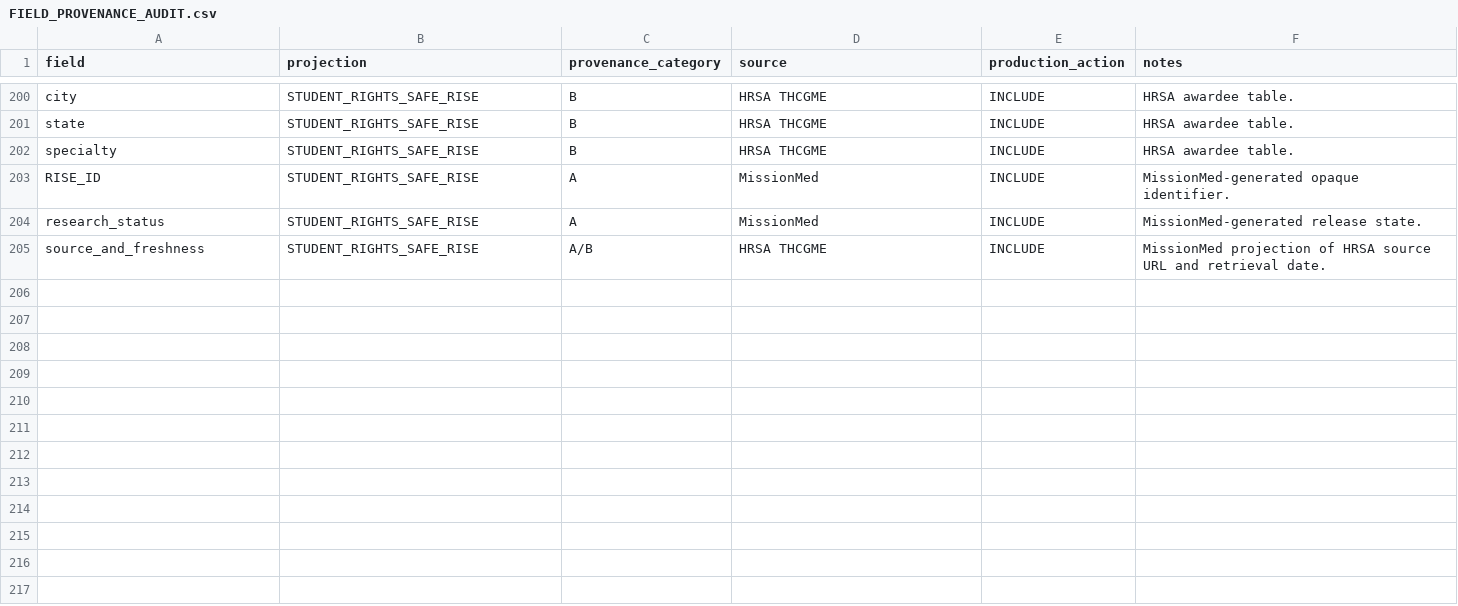
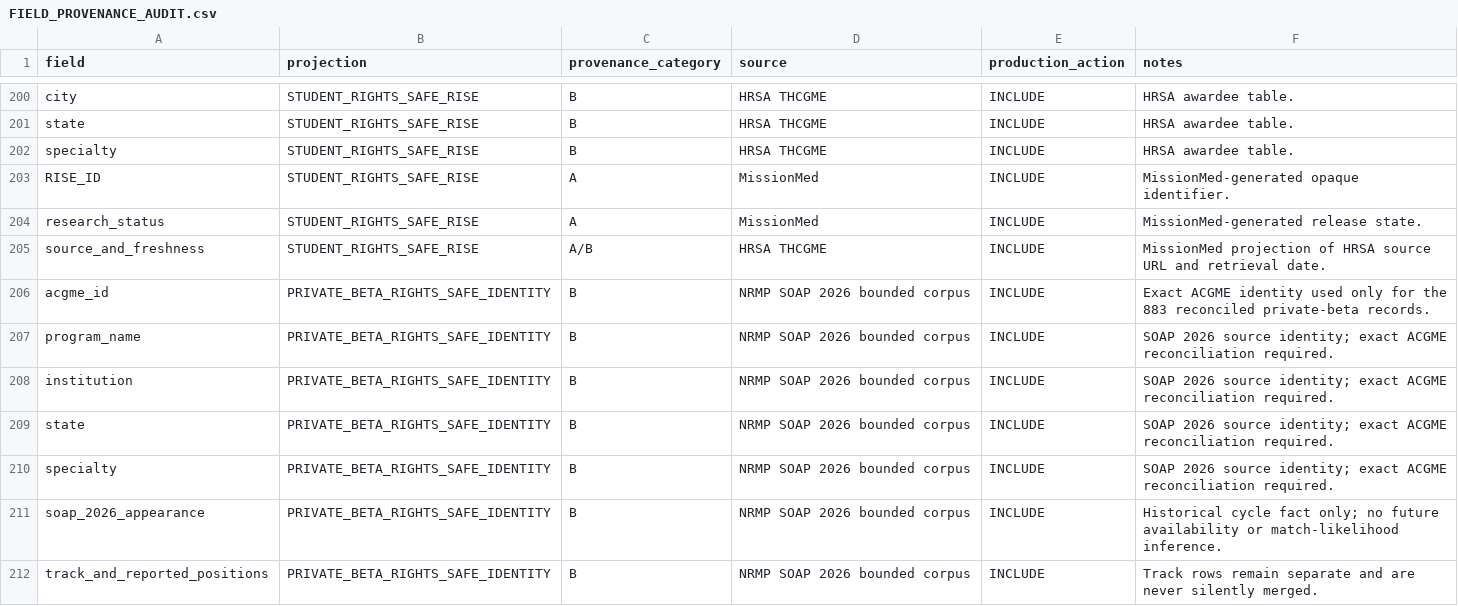
Before and after one commit to brinyu13/missionmed-hq, a CSV file: rise/governance/FIELD_PROVENANCE_AUDIT.csv, drawn as a sheet; only a part is shown, gaps mark what is left out.

Commit message:
P1-RISE-5008 seal approved production registry release

```diff
--- a/rise/governance/FIELD_PROVENANCE_AUDIT.csv
+++ b/rise/governance/FIELD_PROVENANCE_AUDIT.csv
@@ -205 +205,8 @@ research_status,STUDENT_RIGHTS_SAFE_RISE,A,MissionMed,INCLUDE,MissionMed-generat
 source_and_freshness,STUDENT_RIGHTS_SAFE_RISE,A/B,HRSA THCGME,INCLUDE,MissionMed projection of HRSA source URL and retrieval date.
+acgme_id,PRIVATE_BETA_RIGHTS_SAFE_IDENTITY,B,NRMP SOAP 2026 bounded corpus,INCLUDE,Exact ACGME identity used only for the 883 reconciled private-beta records.
+program_name,PRIVATE_BETA_RIGHTS_SAFE_IDENTITY,B,NRMP SOAP 2026 bounded corpus,INCLUDE,SOAP 2026 source identity; exact ACGME reconciliation required.
+institution,PRIVATE_BETA_RIGHTS_SAFE_IDENTITY,B,NRMP SOAP 2026 bounded corpus,INCLUDE,SOAP 2026 source identity; exact ACGME reconciliation required.
+state,PRIVATE_BETA_RIGHTS_SAFE_IDENTITY,B,NRMP SOAP 2026 bounded corpus,INCLUDE,SOAP 2026 source identity; exact ACGME reconciliation required.
+specialty,PRIVATE_BETA_RIGHTS_SAFE_IDENTITY,B,NRMP SOAP 2026 bounded corpus,INCLUDE,SOAP 2026 source identity; exact ACGME reconciliation required.
+soap_2026_appearance,PRIVATE_BETA_RIGHTS_SAFE_IDENTITY,B,NRMP SOAP 2026 bounded corpus,INCLUDE,Historical cycle fact only; no future availability or match-likelihood inference.
+track_and_reported_positions,PRIVATE_BETA_RIGHTS_SAFE_IDENTITY,B,NRMP SOAP 2026 bounded corpus,INCLUDE,Track rows remain separate and are never silently merged.
```
Also changed, not shown: rise/governance/RIGHTS_REVIEW_REQUIRED.csv, 4 other files.
